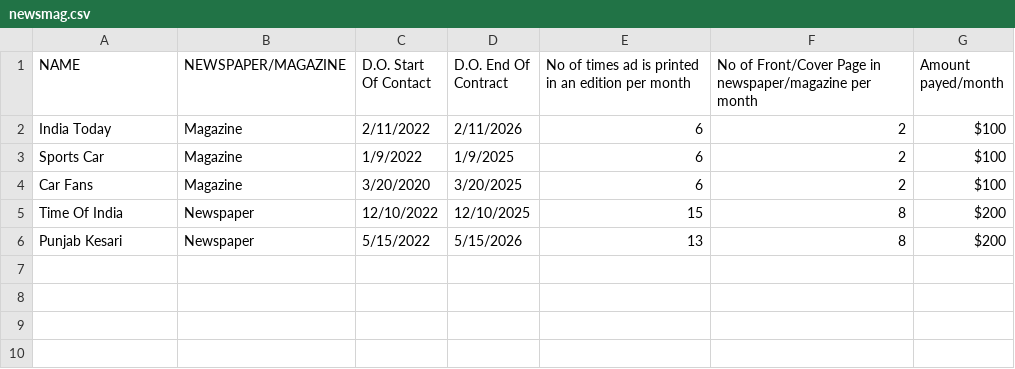
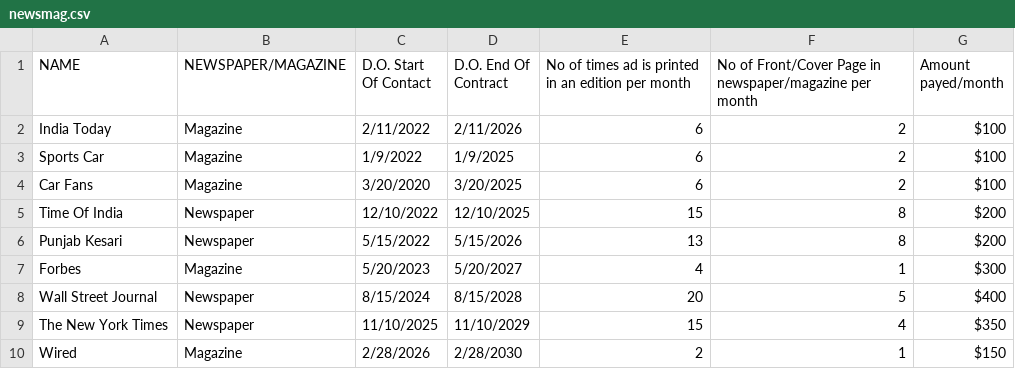
Before and after one commit to avighna-tripathi/Candela-Automotives, a CSV file: MARKETING/newsmag.csv, drawn as a sheet; the diff names each change by its address in the sheet, - before the commit and + after, or states it on an @@ line.

```diff
--- a/MARKETING/newsmag.csv
+++ b/MARKETING/newsmag.csv
+row 7: Forbes | Magazine | 5/20/2023 | 5/20/2027 | 4 | 1 | $300
+row 8: Wall Street Journal | Newspaper | 8/15/2024 | 8/15/2028 | 20 | 5 | $400
+row 9: The New York Times | Newspaper | 11/10/2025 | 11/10/2029 | 15 | 4 | $350
+row 10: Wired | Magazine | 2/28/2026 | 2/28/2030 | 2 | 1 | $150
```
Also changed, not shown: MARKETING/Youtubers.csv, MARKETING/socmed.csv, 2 other files.
